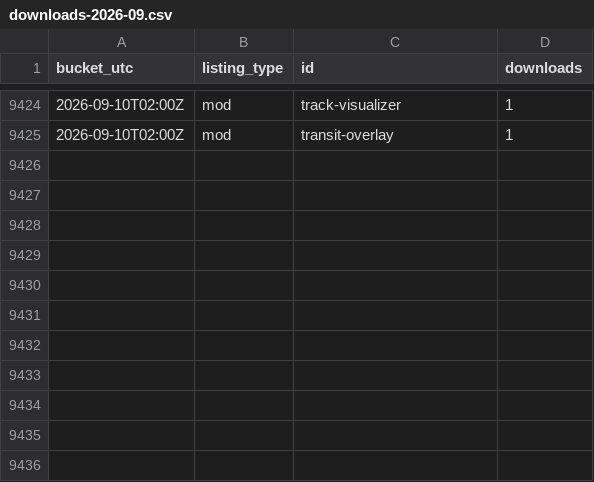
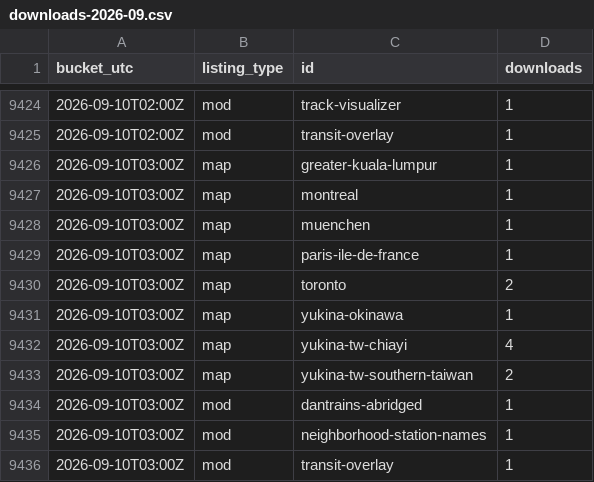
Before and after one commit to Subway-Builder-Modded/The-Railyard, a CSV file: analytics/hourly/downloads-2026-09.csv, drawn as a sheet; only a part is shown, gaps mark what is left out.

```diff
--- a/analytics/hourly/downloads-2026-09.csv
+++ b/analytics/hourly/downloads-2026-09.csv
@@ -9425 +9425,12 @@ bucket_utc,listing_type,id,downloads
 2026-09-10T02:00Z,mod,transit-overlay,1
+2026-09-10T03:00Z,map,greater-kuala-lumpur,1
+2026-09-10T03:00Z,map,montreal,1
+2026-09-10T03:00Z,map,muenchen,1
+2026-09-10T03:00Z,map,paris-ile-de-france,1
+2026-09-10T03:00Z,map,toronto,2
+2026-09-10T03:00Z,map,yukina-okinawa,1
+2026-09-10T03:00Z,map,yukina-tw-chiayi,4
+2026-09-10T03:00Z,map,yukina-tw-southern-taiwan,2
+2026-09-10T03:00Z,mod,dantrains-abridged,1
+2026-09-10T03:00Z,mod,neighborhood-station-names,1
+2026-09-10T03:00Z,mod,transit-overlay,1
```
Also changed, not shown: analytics/railyard_app_by_day.csv, 8 other files.
